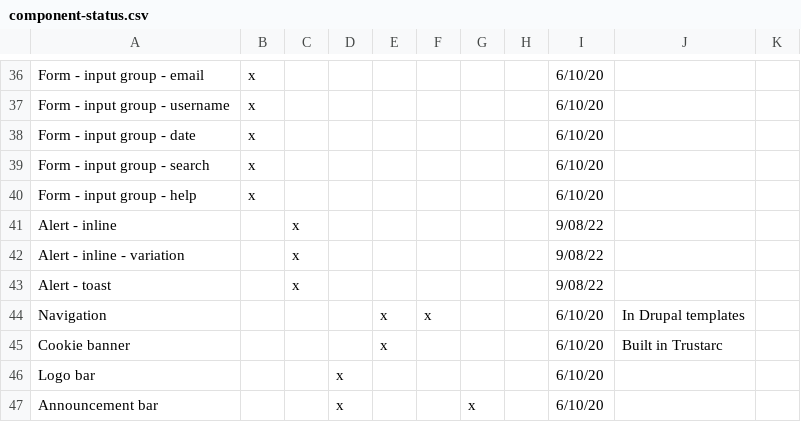
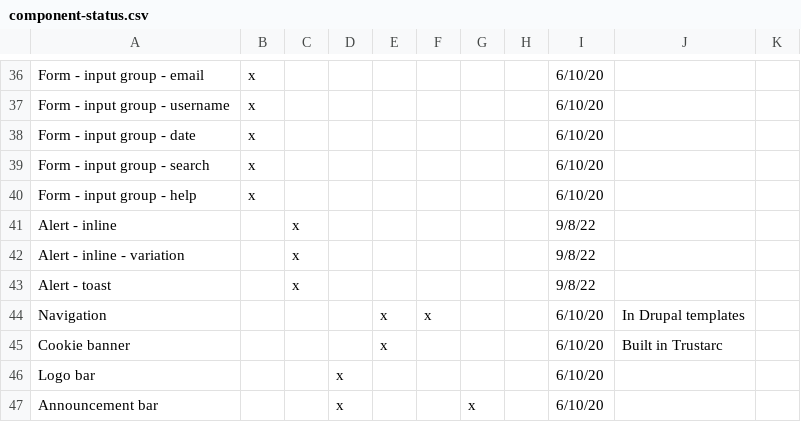
Before and after one commit to RedHat-UX/red-hat-design-system, a CSV file: docs/component-status.csv, drawn as a sheet; only a part is shown, gaps mark what is left out.

Commit message:
Update component-status.csv

```diff
--- a/docs/component-status.csv
+++ b/docs/component-status.csv
@@ -40,5 +40,5 @@ Form - input group - search,x,,,,,,,6/10/20,,
 Form - input group - help,x,,,,,,,6/10/20,,
-Alert - inline,,x,,,,,,9/08/22,,
-Alert - inline - variation,,x,,,,,,9/08/22,,
-Alert - toast,,x,,,,,,9/08/22,,
+Alert - inline,,x,,,,,,9/8/22,,
+Alert - inline - variation,,x,,,,,,9/8/22,,
+Alert - toast,,x,,,,,,9/8/22,,
 Navigation,,,,x,x,,,6/10/20,In Drupal templates,
```
